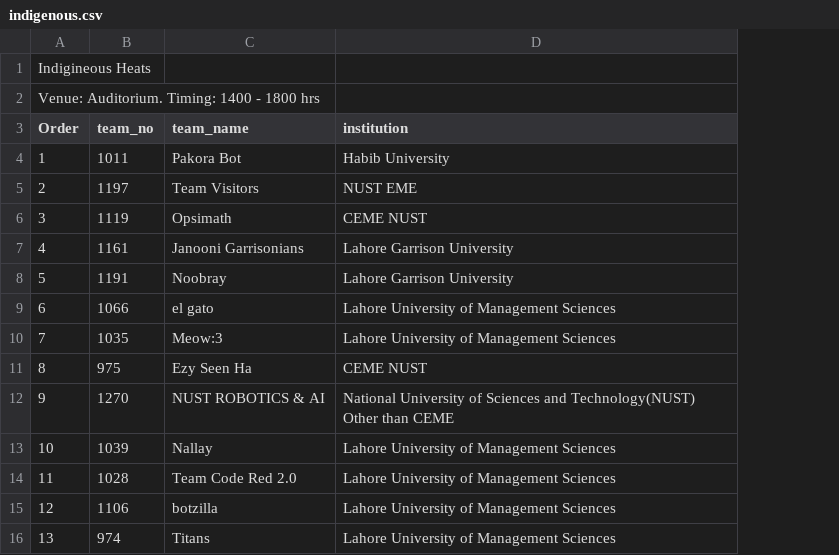
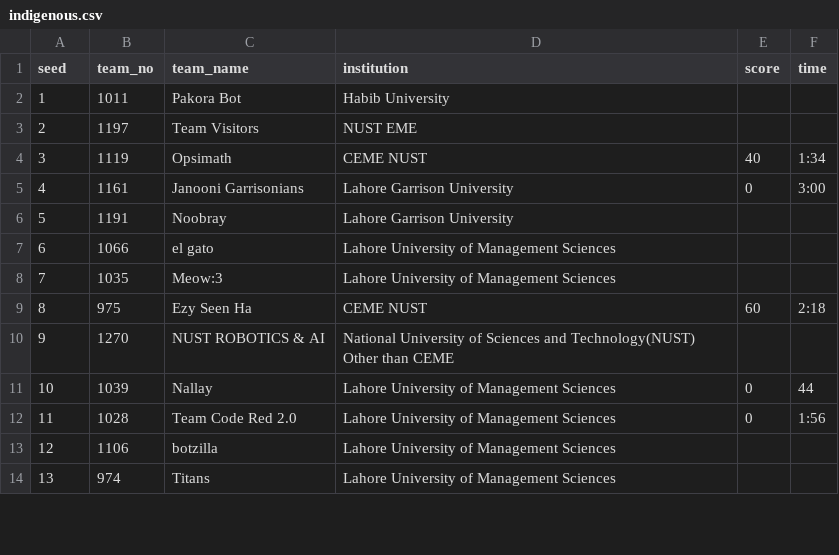
Before and after one commit to ceme-dmts/nerc26, a CSV file: results/indigenous.csv, drawn as a sheet; only a part is shown; removed rows and columns are numbered as before the commit, all else as after; the diff names each change by its address in the sheet, - before the commit and + after, or states it on an @@ line.

```diff
--- a/results/indigenous.csv
+++ b/results/indigenous.csv
+column E (score), rows 4-12: 40 | 0 |  |  |  | 60 |  | 0 | 0
+column F (time), rows 4-12: 1:34 | 3:00 |  |  |  | 2:18 |  | 44 | 1:56
-row 1: Indigineous Heats
-row 2: Venue: Auditorium. Timing: 1400 - 1800 hrs
@@ column A (seed) renumbered in row 1 @@
```
Also changed, not shown: results/indigenous_bracket.csv, 2 other files.
